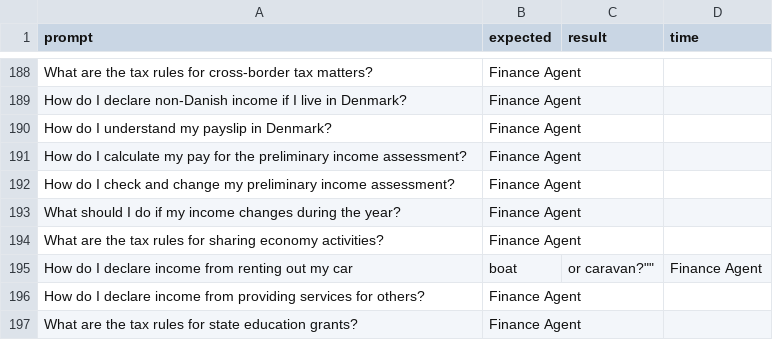
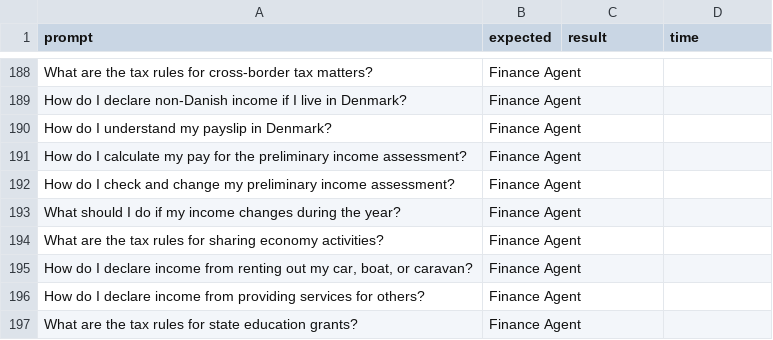
Before and after one commit to ivanarena/dreamplan-ai-financial-advisor, a CSV file: experiment/data/dispatching.csv, drawn as a sheet; only a part is shown, gaps mark what is left out.

Commit message:
Improve scraper and fix dispatching dataset

```diff
--- a/experiment/data/dispatching.csv
+++ b/experiment/data/dispatching.csv
@@ -194,3 +194,3 @@ prompt,expected,result,time
 "What are the tax rules for sharing economy activities?",Finance Agent,,
-""How do I declare income from renting out my car, boat, or caravan?"",Finance Agent,,
+"How do I declare income from renting out my car, boat, or caravan?",Finance Agent,,
 "How do I declare income from providing services for others?",Finance Agent,,
```
Also changed, not shown: 1 other file.
